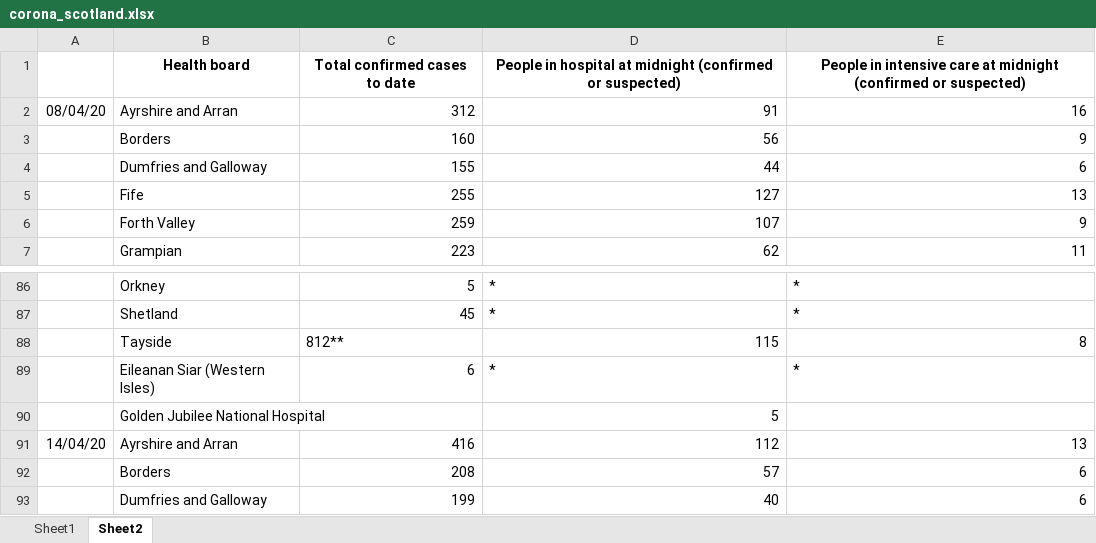
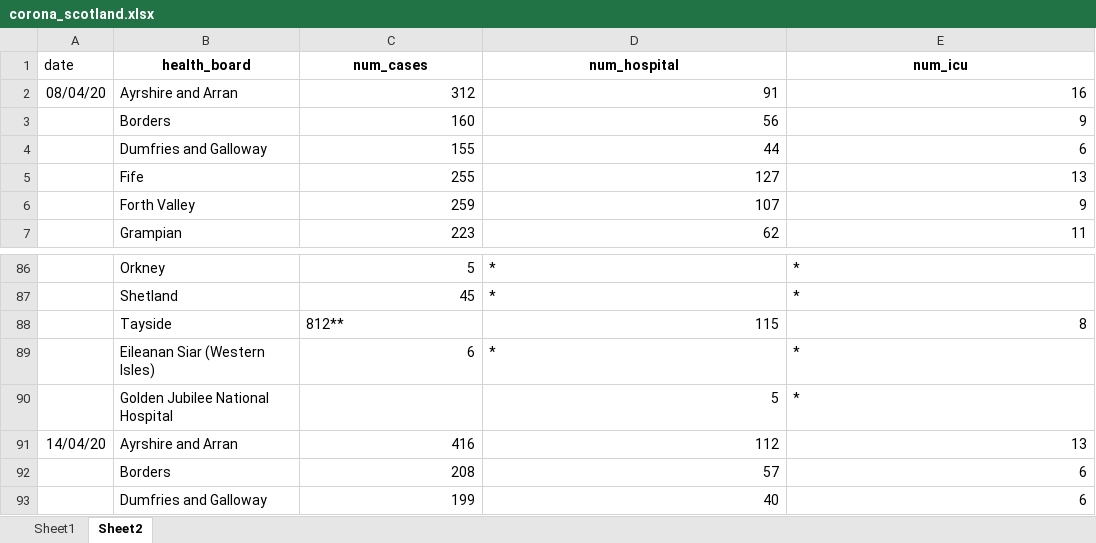
Before and after one commit to jimypbr/covid19-scotland, an Excel workbook: corona_scotland.xlsx, sheet Sheet2, drawn as a sheet; only a part is shown, gaps mark what is left out; values as stored, in another font and other column widths than the file's, no borders; removed rows and columns are numbered as before the commit, all else as after; the diff covers the shown part only; the diff names each change by its address in the sheet, - before the commit and + after, or states it on an @@ line.

```diff
--- a/corona_scotland.xlsx (sheet Sheet2)
+++ b/corona_scotland.xlsx (sheet Sheet2)
-row 1:  | Health board | Total confirmed cases to date | People in hospital at midnight (confirmed or suspected) | People in intensive care at midnight (confirmed or suspected)
+row 1: date | health_board | num_cases | num_hospital | num_icu
-E90: (empty)
+E90: *
```
Also changed, not shown: 30 added rows elsewhere in this sheet, sheet Sheet1, 8 other files.
